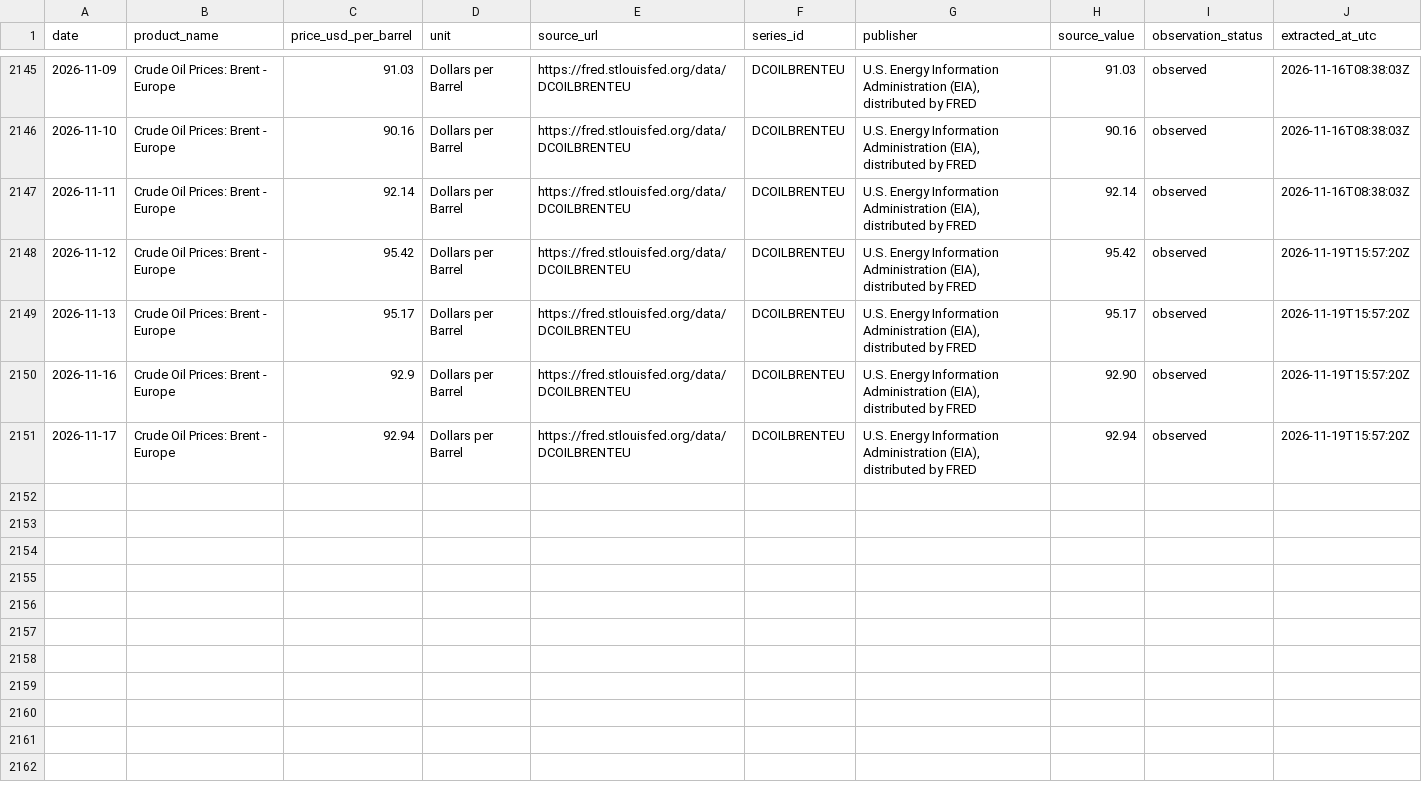
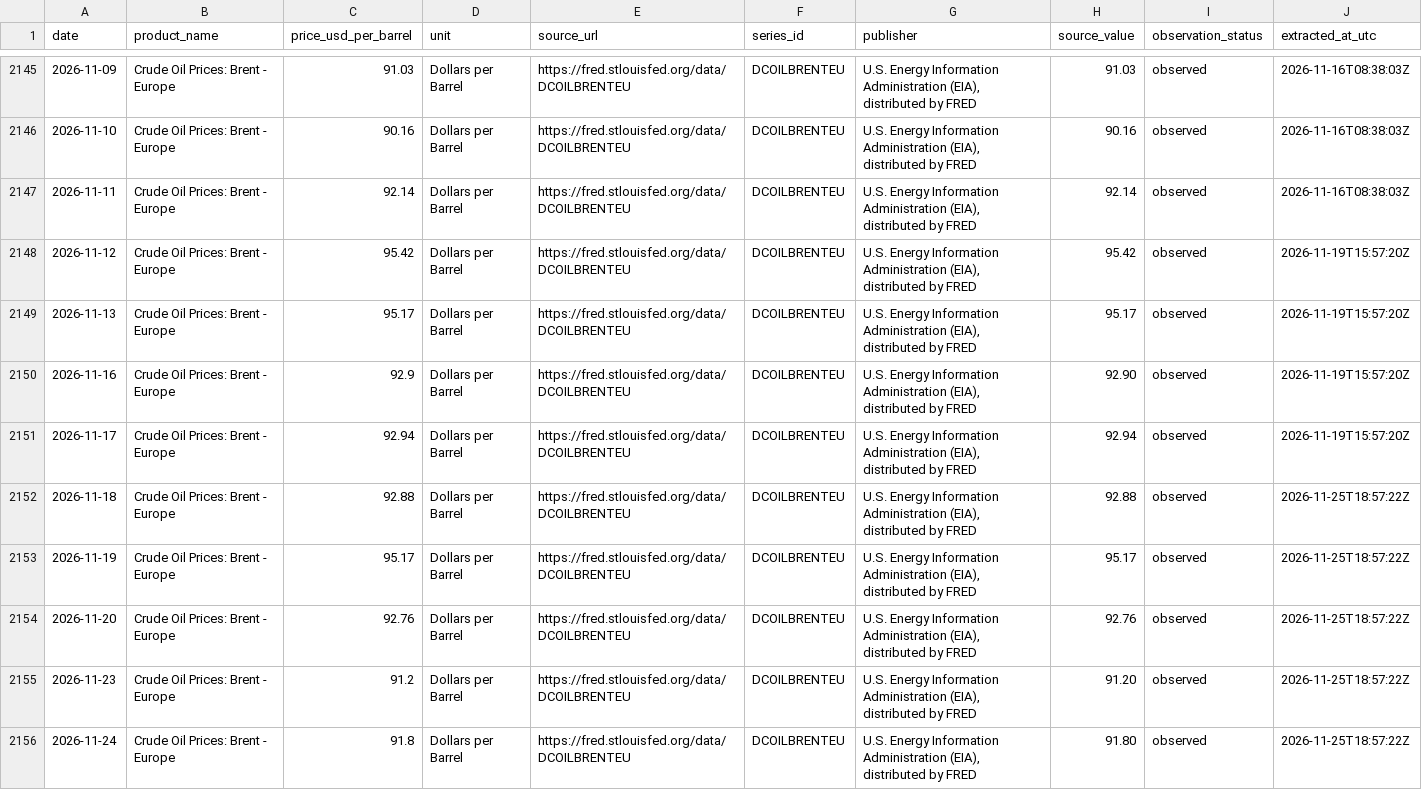
Before and after one commit to dmins06/PetroTwin-, a CSV file: data/raw/brent_crude_prices.csv, drawn as a sheet; only a part is shown, gaps mark what is left out.

```diff
--- a/data/raw/brent_crude_prices.csv
+++ b/data/raw/brent_crude_prices.csv
@@ -2151 +2151,6 @@ date,product_name,price_usd_per_barrel,unit,source_url,series_id,publisher,sourc
 2026-11-17,Crude Oil Prices: Brent - Europe,92.94,Dollars per Barrel,https://fred.stlouisfed.org/data/DCOILBRENTEU,DCOILBRENTEU,"U.S. Energy Information Administration (EIA), distributed by FRED",92.94,observed,2026-11-19T15:57:20Z
+2026-11-18,Crude Oil Prices: Brent - Europe,92.88,Dollars per Barrel,https://fred.stlouisfed.org/data/DCOILBRENTEU,DCOILBRENTEU,"U.S. Energy Information Administration (EIA), distributed by FRED",92.88,observed,2026-11-25T18:57:22Z
+2026-11-19,Crude Oil Prices: Brent - Europe,95.17,Dollars per Barrel,https://fred.stlouisfed.org/data/DCOILBRENTEU,DCOILBRENTEU,"U.S. Energy Information Administration (EIA), distributed by FRED",95.17,observed,2026-11-25T18:57:22Z
+2026-11-20,Crude Oil Prices: Brent - Europe,92.76,Dollars per Barrel,https://fred.stlouisfed.org/data/DCOILBRENTEU,DCOILBRENTEU,"U.S. Energy Information Administration (EIA), distributed by FRED",92.76,observed,2026-11-25T18:57:22Z
+2026-11-23,Crude Oil Prices: Brent - Europe,91.2,Dollars per Barrel,https://fred.stlouisfed.org/data/DCOILBRENTEU,DCOILBRENTEU,"U.S. Energy Information Administration (EIA), distributed by FRED",91.20,observed,2026-11-25T18:57:22Z
+2026-11-24,Crude Oil Prices: Brent - Europe,91.8,Dollars per Barrel,https://fred.stlouisfed.org/data/DCOILBRENTEU,DCOILBRENTEU,"U.S. Energy Information Administration (EIA), distributed by FRED",91.80,observed,2026-11-25T18:57:22Z
```
